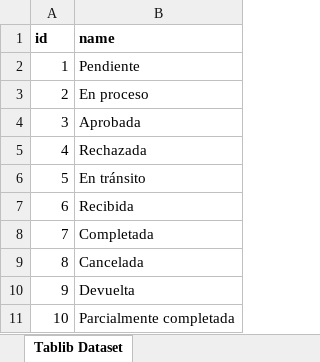
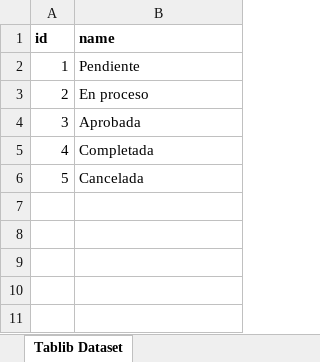
Before and after one commit to Asdrubal2002/proyecto, an Excel workbook: listas/InvoiceStatus-2024-02-28.xlsx, sheet Tablib Dataset, drawn as a sheet; values as stored, in another font and other column widths than the file's, no borders; removed rows and columns are numbered as before the commit, all else as after; the diff names each change by its address in the sheet, - before the commit and + after, or states it on an @@ line.

```diff
--- a/listas/InvoiceStatus-2024-02-28.xlsx (sheet Tablib Dataset)
+++ b/listas/InvoiceStatus-2024-02-28.xlsx (sheet Tablib Dataset)
-row 5: 4 | Rechazada
-row 6: 5 | En tránsito
-row 7: 6 | Recibida
@@ column A (id) renumbered between rows 5 and 6 @@
-row 10: 9 | Devuelta
-row 11: 10 | Parcialmente completada
```
Also changed, not shown: 19 other files.
